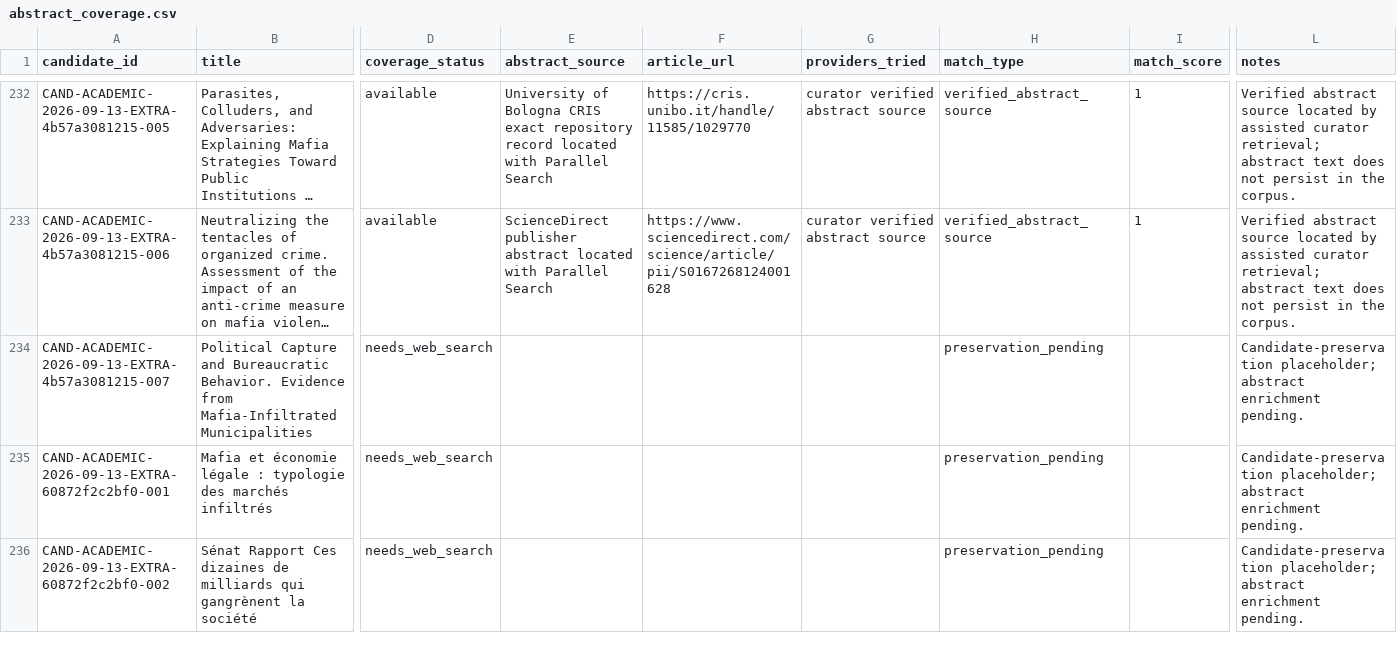
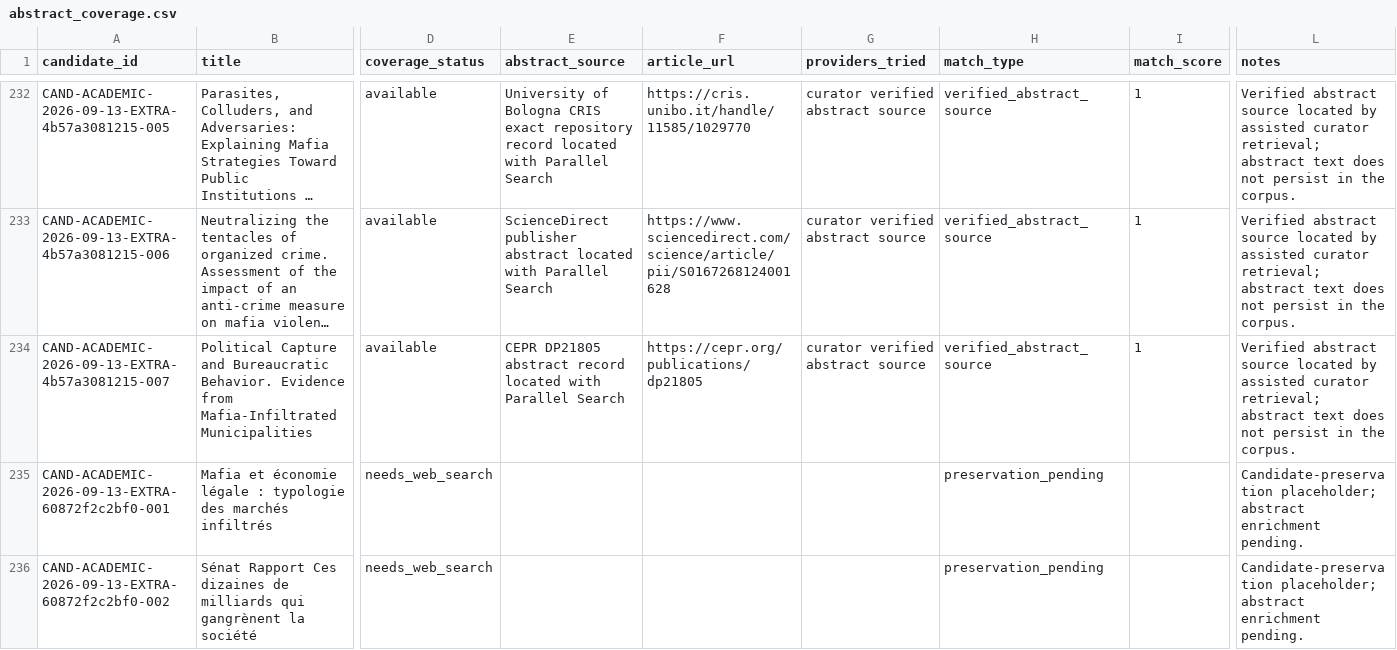
Before and after one commit to colazeta/criminal_infiltration_in_legal_economy_review, a CSV file: data/curation/abstract_coverage.csv, drawn as a sheet; only a part is shown, gaps mark what is left out; long unchanged cells end in …; the diff names each change by its address in the sheet, - before the commit and + after, or states it on an @@ line.

```diff
--- a/data/curation/abstract_coverage.csv
+++ b/data/curation/abstract_coverage.csv
-D234 (coverage_status): needs_web_search
+D234 (coverage_status): available
-E234 (abstract_source): (empty)
+E234 (abstract_source): CEPR DP21805 abstract record located with Parallel Search
-F234 (article_url): (empty)
+F234 (article_url): https://cepr.org/publications/dp21805
-G234 (providers_tried): (empty)
+G234 (providers_tried): curator verified abstract source
-H234 (match_type): preservation_pending
+H234 (match_type): verified_abstract_source
-I234 (match_score): (empty)
+I234 (match_score): 1
-L234 (notes): Candidate-preservation placeholder; abstract enrichment pending.
+L234 (notes): Verified abstract source located by assisted curator retrieval; abstract text does not persist in the corpus.
```
Also changed, not shown: data/curation/retrieval_coverage.csv.
